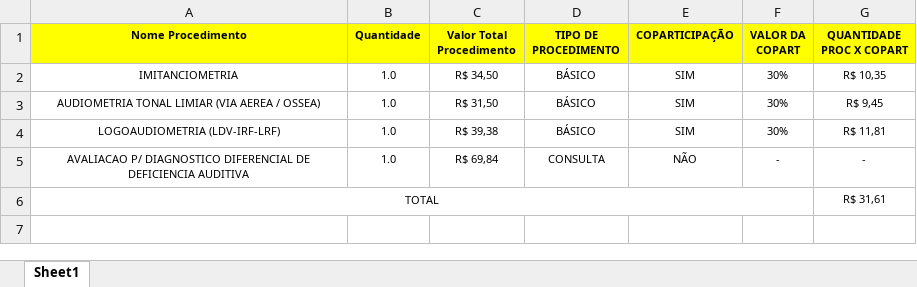
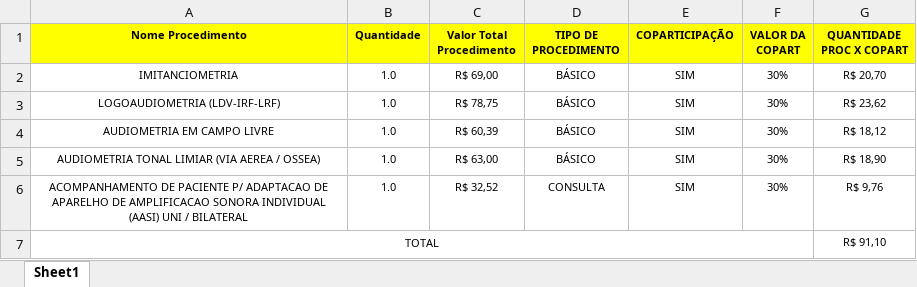
Before and after one commit to designerSidnei/rsus_flet_RC, an Excel workbook: planilha.xlsx, sheet Sheet1, drawn as a sheet; values as stored, in another font and other column widths than the file's, no borders; removed rows and columns are numbered as before the commit, all else as after; the diff names each change by its address in the sheet, - before the commit and + after, or states it on an @@ line.

```diff
--- a/planilha.xlsx (sheet Sheet1)
+++ b/planilha.xlsx (sheet Sheet1)
-C2 (Valor Total Procedimento): R$ 34,50
+C2 (Valor Total Procedimento): R$ 69,00
-G2 (QUANTIDADE PROC X COPART): R$ 10,35
+G2 (QUANTIDADE PROC X COPART): R$ 20,70
+row 3: LOGOAUDIOMETRIA (LDV-IRF-LRF) | 1.0 | R$ 78,75 | BÁSICO | SIM | 30% | R$ 23,62
+row 4: AUDIOMETRIA EM CAMPO LIVRE | 1.0 | R$ 60,39 | BÁSICO | SIM | 30% | R$ 18,12
-C5 (Valor Total Procedimento): R$ 31,50
+C5 (Valor Total Procedimento): R$ 63,00
-G5 (QUANTIDADE PROC X COPART): R$ 9,45
+G5 (QUANTIDADE PROC X COPART): R$ 18,90
-A6 (Nome Procedimento): LOGOAUDIOMETRIA (LDV-IRF-LRF)
+A6 (Nome Procedimento): ACOMPANHAMENTO DE PACIENTE P/ ADAPTACAO DE APARELHO DE AMPLIFICACAO SONORA INDIVIDUAL (AASI) UNI / BILATERAL
-C6 (Valor Total Procedimento): R$ 39,38
+C6 (Valor Total Procedimento): R$ 32,52
-D6 (TIPO DE PROCEDIMENTO): BÁSICO
+D6 (TIPO DE PROCEDIMENTO): CONSULTA
-G6 (QUANTIDADE PROC X COPART): R$ 11,81
+G6 (QUANTIDADE PROC X COPART): R$ 9,76
-row 5: AVALIACAO P/ DIAGNOSTICO DIFERENCIAL DE DEFICIENCIA AUDITIVA | 1.0 | R$ 69,84 | CONSULTA | NÃO | - | -
-G7 (QUANTIDADE PROC X COPART): R$ 31,61
+G7 (QUANTIDADE PROC X COPART): R$ 91,10
```
Also changed, not shown: 1 other file.
